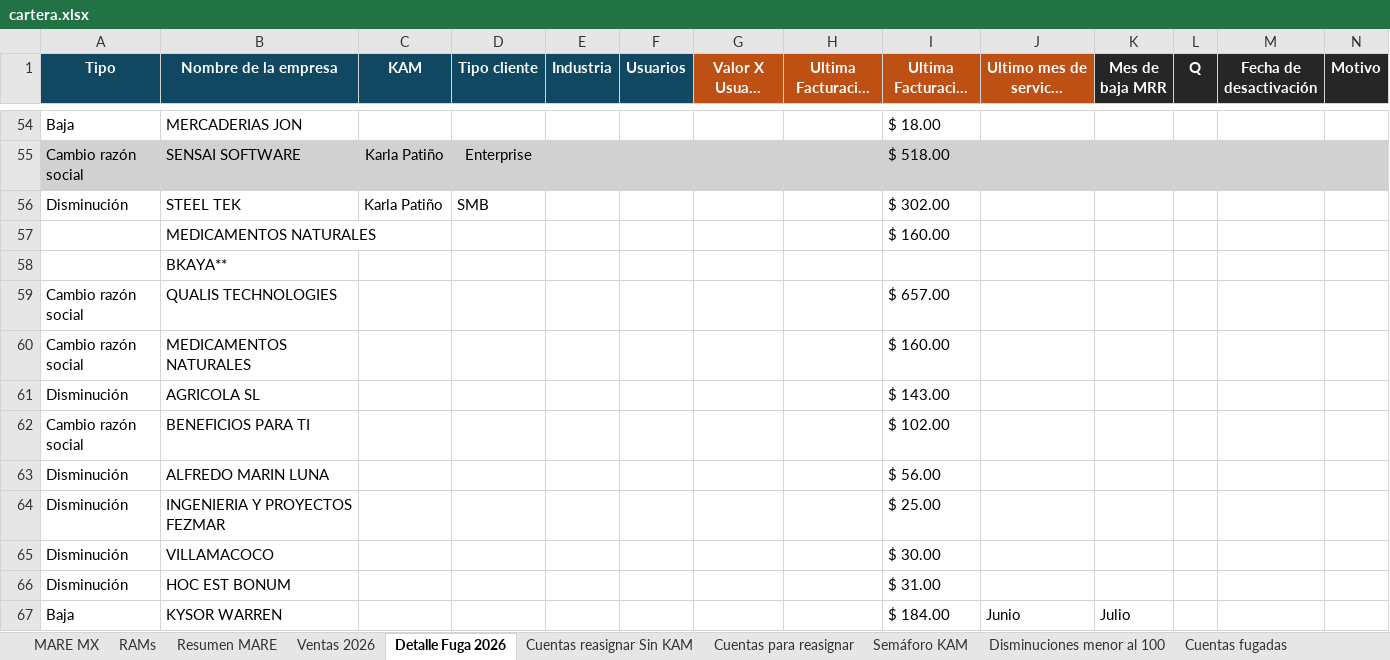
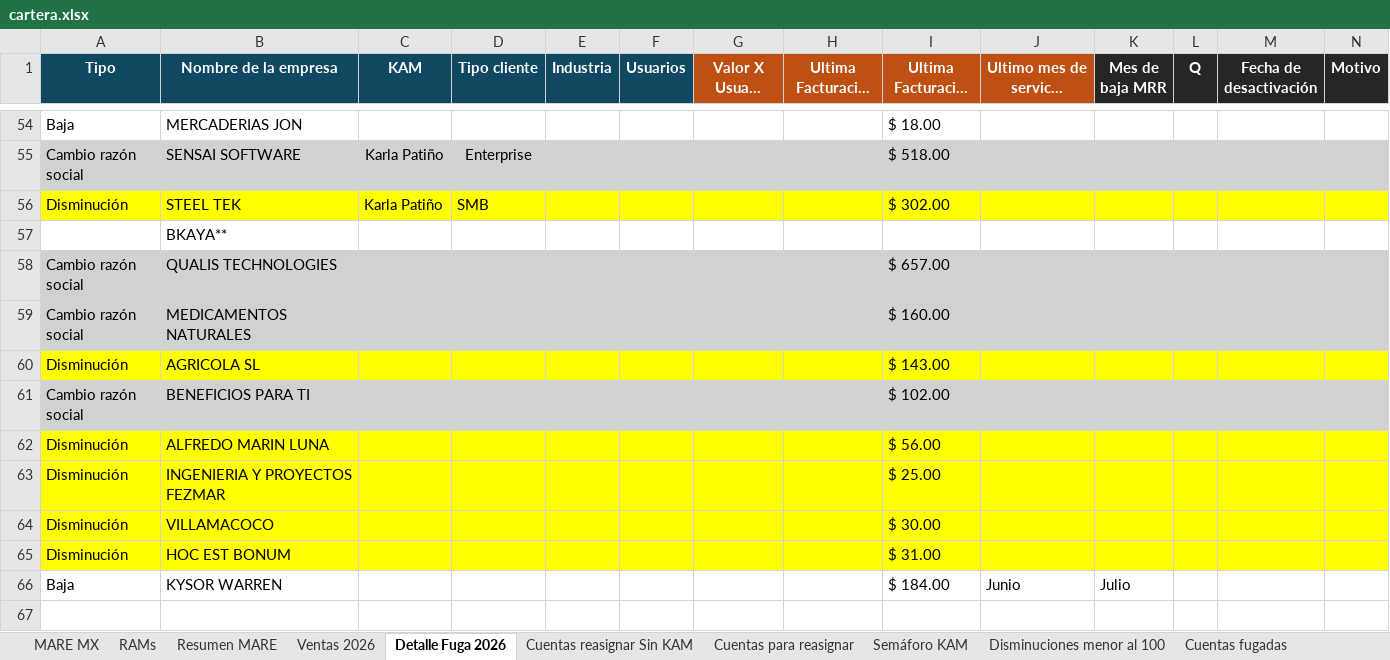
Before and after one commit to fdurancontreras4-ui/monitor-cartera-mx, an Excel workbook: cartera.xlsx, sheet Detalle Fuga 2026, drawn as a sheet; only a part is shown, gaps mark what is left out; long unchanged cells end in …; values as stored, in another font and other column widths than the file's, no borders; removed rows and columns are numbered as before the commit, all else as after; rows hold the shown columns only; the diff covers the shown part only; the diff names each change by its address in the sheet, - before the commit and + after, or states it on an @@ line.

```diff
--- a/cartera.xlsx (sheet Detalle Fuga 2026)
+++ b/cartera.xlsx (sheet Detalle Fuga 2026)
-A56:N56 fill: none
+A56:N56 fill: #FFFF00
-row 57:  | MEDICAMENTOS NATURALES |  |  |  |  |  |  | $ 160.00
-A58:N59 fill: none
+A58:N59 fill: #D1D1D1
-A60:N60 fill: none
+A60:N60 fill: #FFFF00
-A61:N61 fill: none
+A61:N61 fill: #D1D1D1
-A62:N65 fill: none
+A62:N65 fill: #FFFF00
```
Also changed, not shown: cell formats elsewhere in this sheet, sheet MARE MX, sheet Resumen MARE, sheet Ventas 2026, sheet RAMs, sheet Semáforo KAM, formulas that keep their value, hidden cells.
